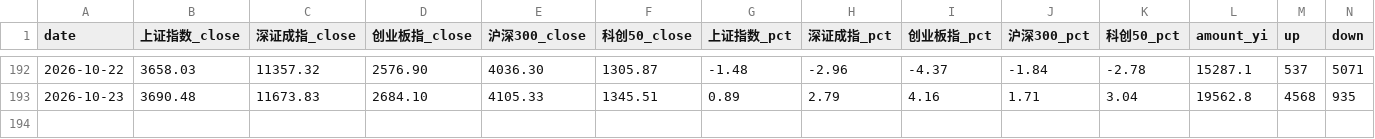
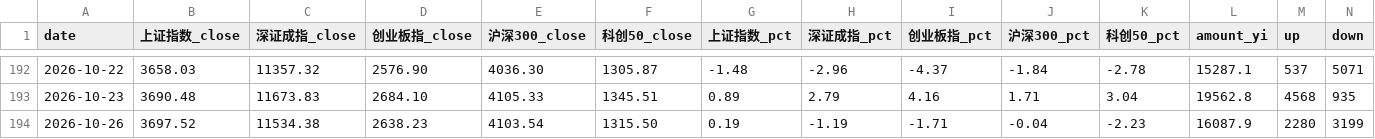
Before and after one commit to ychenfen/a-share-daily, a CSV file: data/2026.csv, drawn as a sheet; only a part is shown, gaps mark what is left out; rows hold the shown columns only; the diff names each change by its address in the sheet, - before the commit and + after, or states it on an @@ line.

```diff
--- a/data/2026.csv
+++ b/data/2026.csv
+row 194: 2026-10-26 | 3697.52 | 11534.38 | 2638.23 | 4103.54 | 1315.50 | 0.19 | -1.19 | -1.71 | -0.04 | -2.23 | 16087.9 | 2280 | 3199
```
Also changed, not shown: data/pulses/2026-10.csv, data/sectors.csv, 14 other files.
